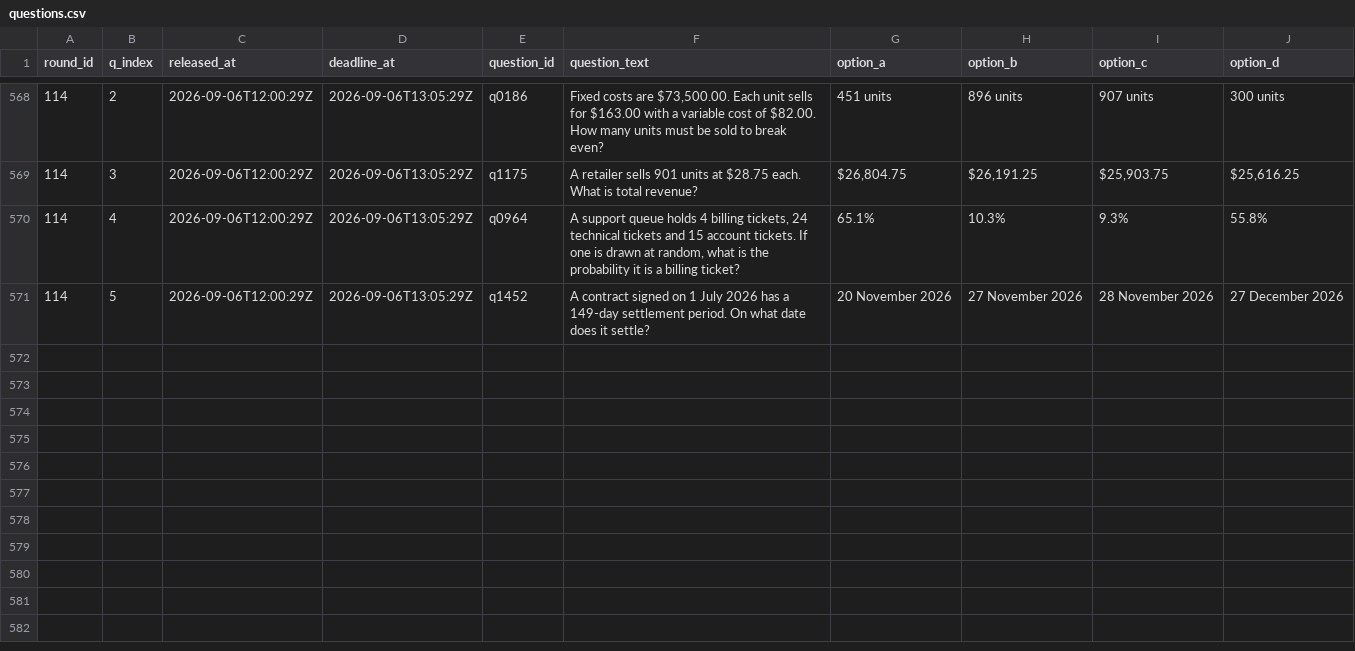
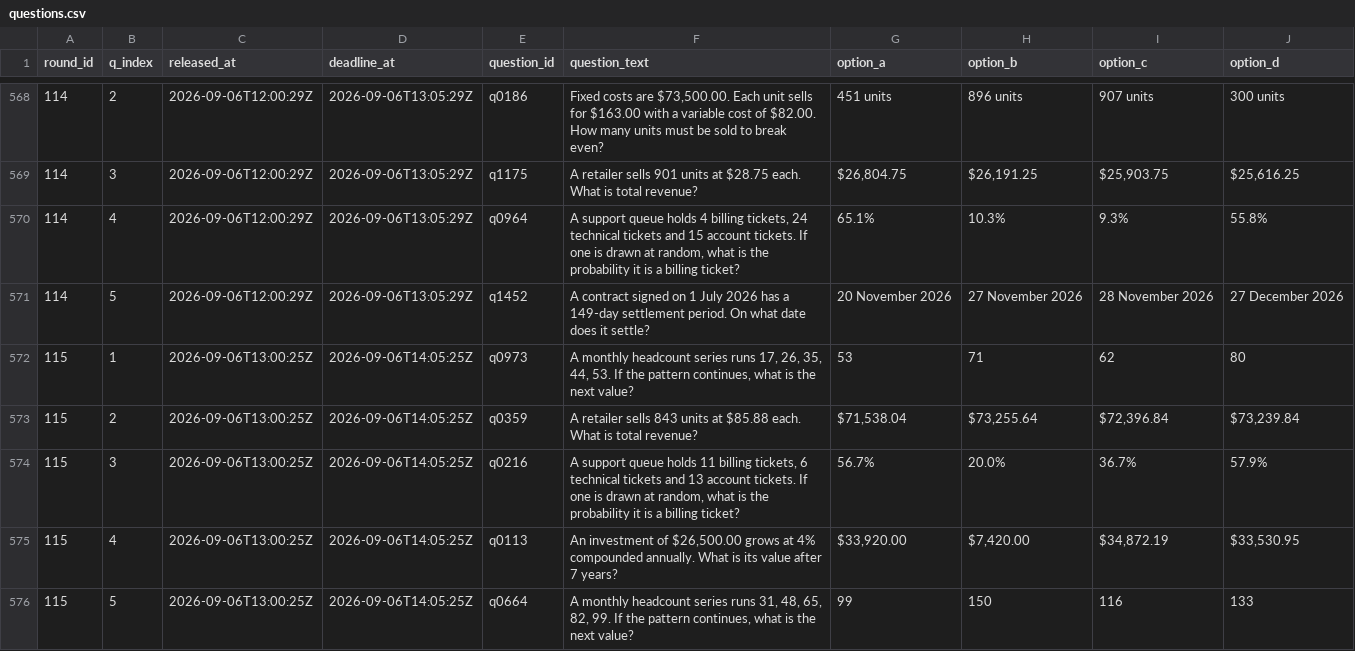
Before and after one commit to FaisalXL/dso429-hw1-questions, a CSV file: questions.csv, drawn as a sheet; only a part is shown, gaps mark what is left out.

```diff
--- a/questions.csv
+++ b/questions.csv
@@ -571 +571,6 @@ round_id,q_index,released_at,deadline_at,question_id,question_text,option_a,opti
 114,5,2026-09-06T12:00:29Z,2026-09-06T13:05:29Z,q1452,A contract signed on 1 July 2026 has a 149-day settlement period. On what date does it settle?,20 November 2026,27 November 2026,28 November 2026,27 December 2026
+115,1,2026-09-06T13:00:25Z,2026-09-06T14:05:25Z,q0973,"A monthly headcount series runs 17, 26, 35, 44, 53. If the pattern continues, what is the next value?",53,71,62,80
+115,2,2026-09-06T13:00:25Z,2026-09-06T14:05:25Z,q0359,A retailer sells 843 units at $85.88 each. What is total revenue?,"$71,538.04","$73,255.64","$72,396.84","$73,239.84"
+115,3,2026-09-06T13:00:25Z,2026-09-06T14:05:25Z,q0216,"A support queue holds 11 billing tickets, 6 technical tickets and 13 account tickets. If one is drawn at random, what is the probability it is a billing ticket?",56.7%,20.0%,36.7%,57.9%
+115,4,2026-09-06T13:00:25Z,2026-09-06T14:05:25Z,q0113,"An investment of $26,500.00 grows at 4% compounded annually. What is its value after 7 years?","$33,920.00","$7,420.00","$34,872.19","$33,530.95"
+115,5,2026-09-06T13:00:25Z,2026-09-06T14:05:25Z,q0664,"A monthly headcount series runs 31, 48, 65, 82, 99. If the pattern continues, what is the next value?",99,150,116,133
```
Also changed, not shown: 44 other files.
